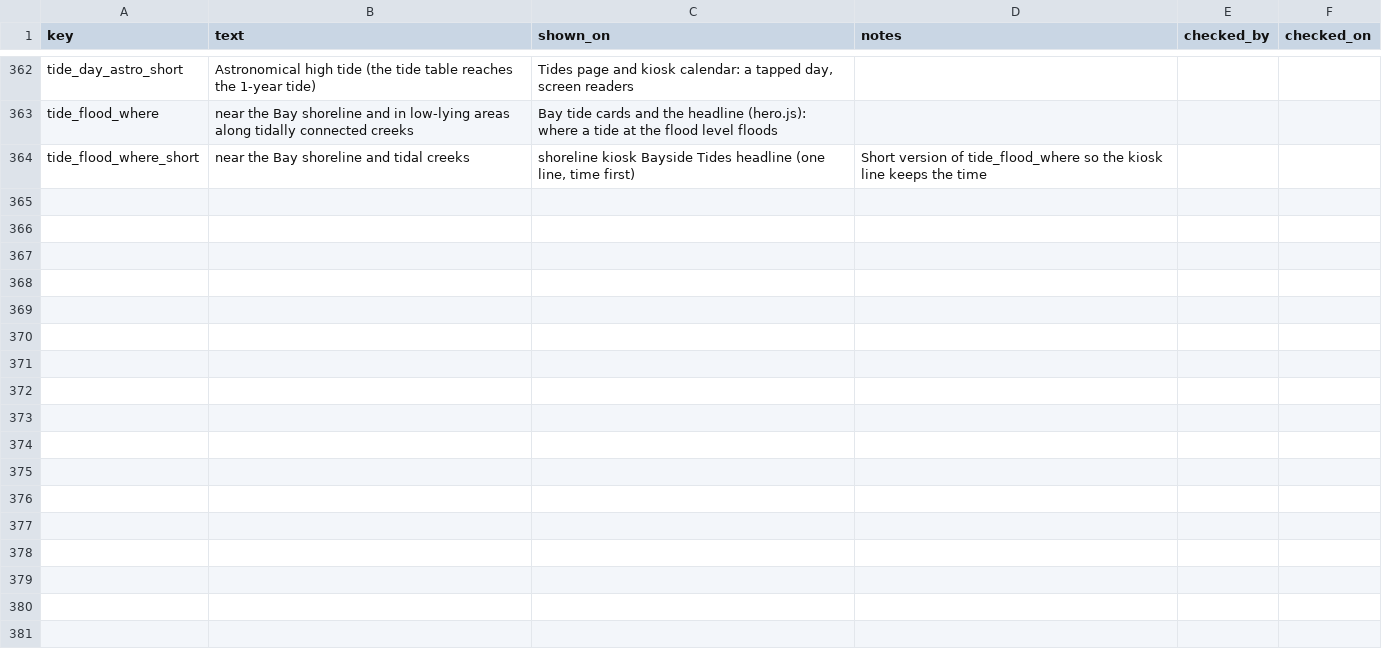
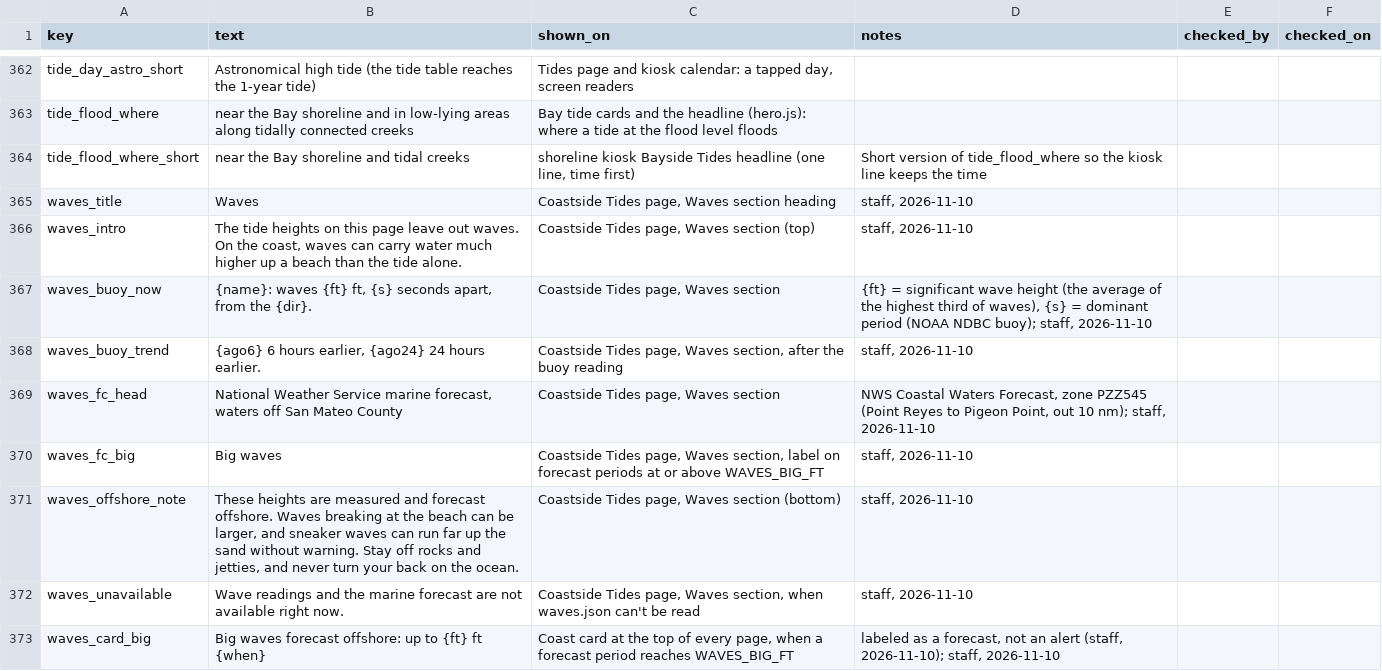
Before and after one commit to OneShorelineSMC/oneshorelinefews, a CSV file: lookups/display_text.csv, drawn as a sheet; only a part is shown, gaps mark what is left out.

```diff
--- a/lookups/display_text.csv
+++ b/lookups/display_text.csv
@@ -364 +364,10 @@ tide_flood_where,near the Bay shoreline and in low-lying areas along tidally con
 tide_flood_where_short,near the Bay shoreline and tidal creeks,"shoreline kiosk Bayside Tides headline (one line, time first)",Short version of tide_flood_where so the kiosk line keeps the time,,
+waves_title,Waves,"Coastside Tides page, Waves section heading","staff, 2026-11-10",,
+waves_intro,"The tide heights on this page leave out waves. On the coast, waves can carry water much higher up a beach than the tide alone.","Coastside Tides page, Waves section (top)","staff, 2026-11-10",,
+waves_buoy_now,"{name}: waves {ft} ft, {s} seconds apart, from the {dir}.","Coastside Tides page, Waves section","{ft} = significant wave height (the average of the highest third of waves), {s} = dominant period (NOAA NDBC buoy); staff, 2026-11-10",,
+waves_buoy_trend,"{ago6} 6 hours earlier, {ago24} 24 hours earlier.","Coastside Tides page, Waves section, after the buoy reading","staff, 2026-11-10",,
+waves_fc_head,"National Weather Service marine forecast, waters off San Mateo County","Coastside Tides page, Waves section","NWS Coastal Waters Forecast, zone PZZ545 (Point Reyes to Pigeon Point, out 10 nm); staff, 2026-11-10",,
+waves_fc_big,Big waves,"Coastside Tides page, Waves section, label on forecast periods at or above WAVES_BIG_FT","staff, 2026-11-10",,
+waves_offshore_note,"These heights are measured and forecast offshore. Waves breaking at the beach can be larger, and sneaker waves can run far up the sand without warning. Stay off rocks and jetties, and never turn your back on the ocean.","Coastside Tides page, Waves section (bottom)","staff, 2026-11-10",,
+waves_unavailable,Wave readings and the marine forecast are not available right now.,"Coastside Tides page, Waves section, when waves.json can't be read","staff, 2026-11-10",,
+waves_card_big,Big waves forecast offshore: up to {ft} ft {when},"Coast card at the top of every page, when a forecast period reaches WAVES_BIG_FT","labeled as a forecast, not an alert (staff, 2026-11-10); staff, 2026-11-10",,
```
Also changed, not shown: lookups/settings.csv, 1 other file.
